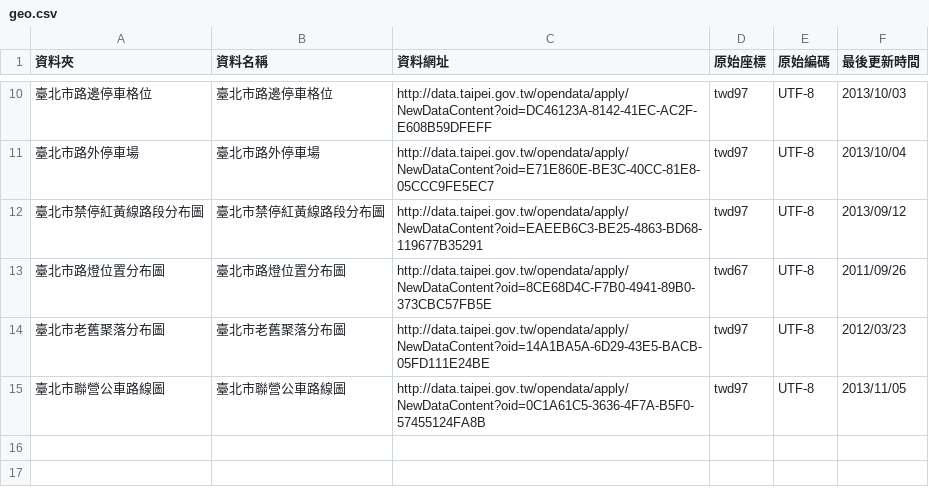
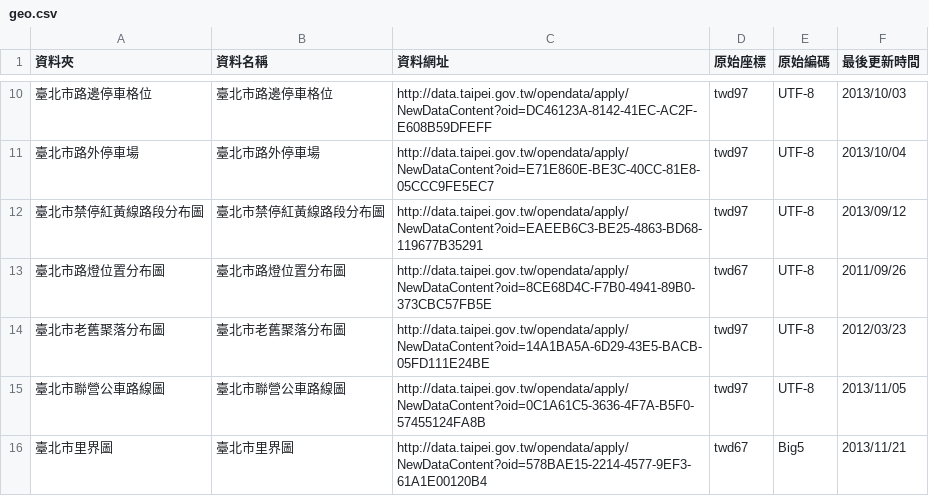
Before and after one commit to ronnywang/data.taipei.gov.tw, a CSV file: geo.csv, drawn as a sheet; only a part is shown, gaps mark what is left out; the diff names each change by its address in the sheet, - before the commit and + after, or states it on an @@ line.

Commit message:
增加 臺北市里界圖

```diff
--- a/geo.csv
+++ b/geo.csv
+row 16: 臺北市里界圖 | 臺北市里界圖 | http://data.taipei.gov.tw/opendata/apply/NewDataContent?oid=578BAE15-2214-4577-9EF3-61A1E00120B4 | twd67 | Big5 | 2013/11/21
```
Also changed, not shown: 1 other file.
